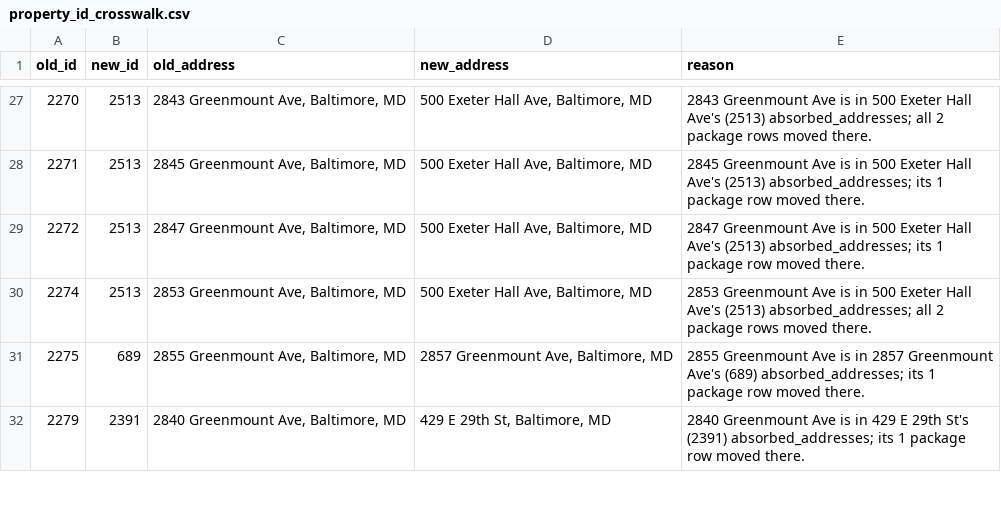
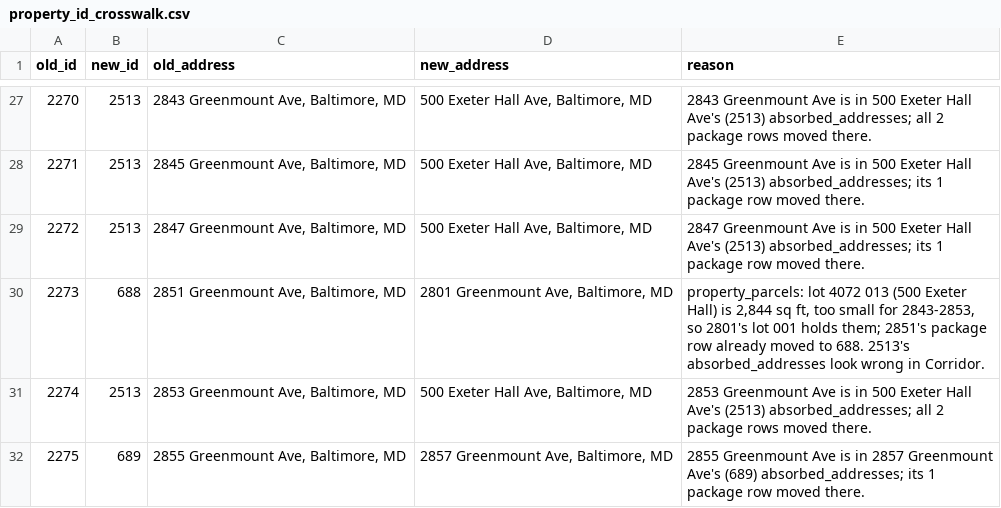
Before and after one commit to jetton999/pricing-the-unpriced, a CSV file: property_id_crosswalk.csv, drawn as a sheet; only a part is shown, gaps mark what is left out; the shorter side is filled out with more unchanged rows.

```diff
--- a/property_id_crosswalk.csv
+++ b/property_id_crosswalk.csv
@@ -29,2 +29,3 @@ old_id,new_id,old_address,new_address,reason
 2272,2513,"2847 Greenmount Ave, Baltimore, MD","500 Exeter Hall Ave, Baltimore, MD",2847 Greenmount Ave is in 500 Exeter Hall Ave's (2513) absorbed_addresses; its 1 package row moved there.
+2273,688,"2851 Greenmount Ave, Baltimore, MD","2801 Greenmount Ave, Baltimore, MD","property_parcels: lot 4072 013 (500 Exeter Hall) is 2,844 sq ft, too small for 2843-2853, so 2801's lot 001 holds them; 2851's package row already moved to 688. 2513's absorbed_addresses look wrong in Corridor."
 2274,2513,"2853 Greenmount Ave, Baltimore, MD","500 Exeter Hall Ave, Baltimore, MD",2853 Greenmount Ave is in 500 Exeter Hall Ave's (2513) absorbed_addresses; all 2 package rows moved there.
```
Also changed, not shown: incident_links.csv, incident_subjects.csv, 5 other files.
